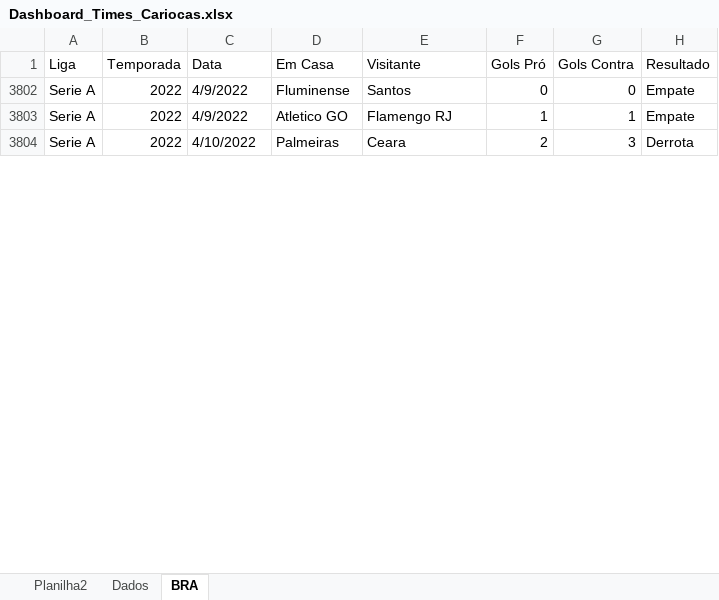
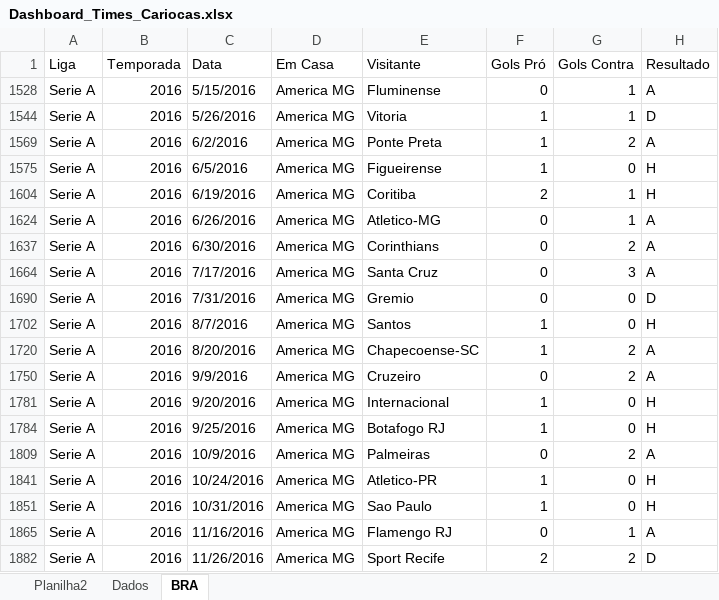
Before and after one commit to hugodevelopment/Excel-Estudos, an Excel workbook: Dashboards e Tratamento de dados/Dashboard_Times_Cariocas.xlsx, sheet BRA, drawn as a sheet; only a part is shown; values as stored, in another font and other column widths than the file's, no cell formats; charts and pictures and table styles not drawn; addresses are those after the commit; the diff covers the shown part only; the diff names each change by its address in the sheet, - before the commit and + after, or states it on an @@ line.

```diff
--- a/Dashboards e Tratamento de dados/Dashboard_Times_Cariocas.xlsx (sheet BRA)
+++ b/Dashboards e Tratamento de dados/Dashboard_Times_Cariocas.xlsx (sheet BRA)
@@ row 1528 unhidden: Serie A | 2016 | 5/15/2016 | America MG | Fluminense | 0 | 1 | A @@
@@ row 1544 unhidden: Serie A | 2016 | 5/26/2016 | America MG | Vitoria | 1 | 1 | D @@
@@ row 1569 unhidden: Serie A | 2016 | 6/2/2016 | America MG | Ponte Preta | 1 | 2 | A @@
@@ row 1575 unhidden: Serie A | 2016 | 6/5/2016 | America MG | Figueirense | 1 | 0 | H @@
@@ row 1604 unhidden: Serie A | 2016 | 6/19/2016 | America MG | Coritiba | 2 | 1 | H @@
@@ row 1624 unhidden: Serie A | 2016 | 6/26/2016 | America MG | Atletico-MG | 0 | 1 | A @@
@@ row 1637 unhidden: Serie A | 2016 | 6/30/2016 | America MG | Corinthians | 0 | 2 | A @@
@@ row 1664 unhidden: Serie A | 2016 | 7/17/2016 | America MG | Santa Cruz | 0 | 3 | A @@
@@ row 1690 unhidden: Serie A | 2016 | 7/31/2016 | America MG | Gremio | 0 | 0 | D @@
-B1702 (Temporada): 2022
+B1702 (Temporada): 2016
-C1702 (Data): 4/9/2022
+C1702 (Data): 8/7/2016
-D1702 (Em Casa): Fluminense
+D1702 (Em Casa): America MG
-F1702 (Gols Pró): 0
+F1702 (Gols Pró): 1
-H1702 (Resultado): Empate
+H1702 (Resultado): H
@@ row 1720 unhidden: Serie A | 2016 | 8/20/2016 | America MG | Chapecoense-SC | 1 | 2 | A @@
@@ row 1750 unhidden: Serie A | 2016 | 9/9/2016 | America MG | Cruzeiro | 0 | 2 | A @@
@@ row 1781 unhidden: Serie A | 2016 | 9/20/2016 | America MG | Internacional | 1 | 0 | H @@
@@ row 1784 unhidden: Serie A | 2016 | 9/25/2016 | America MG | Botafogo RJ | 1 | 0 | H @@
@@ row 1809 unhidden: Serie A | 2016 | 10/9/2016 | America MG | Palmeiras | 0 | 2 | A @@
@@ row 1841 unhidden: Serie A | 2016 | 10/24/2016 | America MG | Atletico-PR | 1 | 0 | H @@
@@ row 1851 unhidden: Serie A | 2016 | 10/31/2016 | America MG | Sao Paulo | 1 | 0 | H @@
-B1865 (Temporada): 2022
+B1865 (Temporada): 2016
-C1865 (Data): 4/9/2022
+C1865 (Data): 11/16/2016
-D1865 (Em Casa): Atletico GO
+D1865 (Em Casa): America MG
-F1865 (Gols Pró): 1
+F1865 (Gols Pró): 0
-H1865 (Resultado): Empate
+H1865 (Resultado): A
-B1882 (Temporada): 2022
+B1882 (Temporada): 2016
-C1882 (Data): 4/10/2022
+C1882 (Data): 11/26/2016
-D1882 (Em Casa): Palmeiras
+D1882 (Em Casa): America MG
-E1882 (Visitante): Ceara
+E1882 (Visitante): Sport Recife
-G1882 (Gols Contra): 3
+G1882 (Gols Contra): 2
-H1882 (Resultado): Derrota
+H1882 (Resultado): D
```
Also changed, not shown: 1 added row, 1 removed row, 202 hidden or unhidden rows and 36 edited cells elsewhere in this sheet, sheet Dados, cell formats, charts or pictures, Prova+Excel.xlsx, 3 other files.
